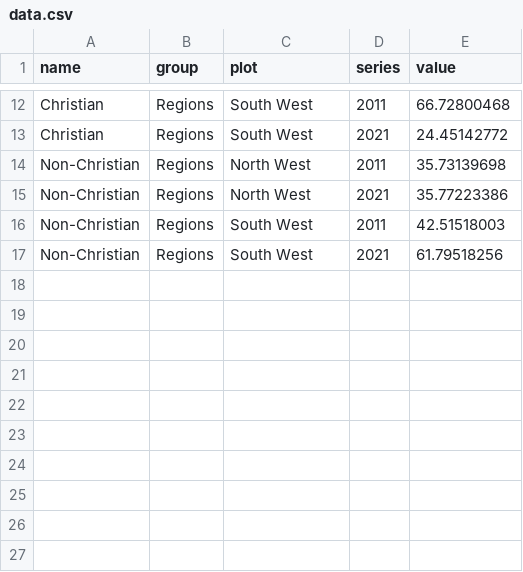
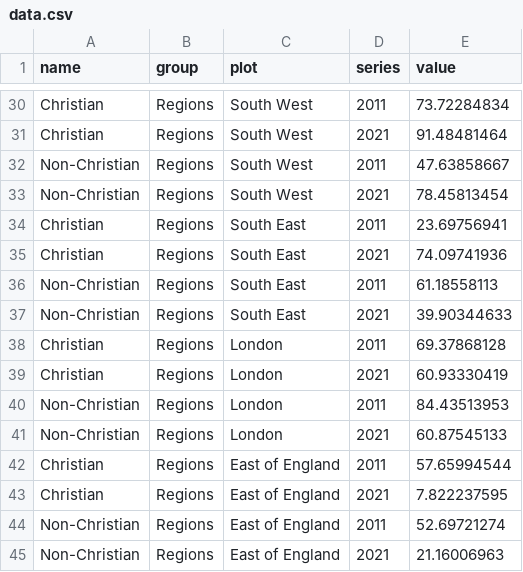
Before and after one commit to ONSvisual/all-charts-before, a CSV file: small-multiple-bar-dot-chart/data.csv, drawn as a sheet; only a part is shown, gaps mark what is left out; addresses are those after the commit; the diff covers the shown part only; the diff names each change by its address in the sheet, - before the commit and + after, or states it on an @@ line.

```diff
--- a/small-multiple-bar-dot-chart/data.csv
+++ b/small-multiple-bar-dot-chart/data.csv
-E30 (value): 66.72800468
+E30 (value): 73.72284834
-E31 (value): 24.45142772
+E31 (value): 91.48481464
-C32:C33 (plot): North West
+C32:C33 (plot): South West
-E32 (value): 35.73139698
+E32 (value): 47.63858667
-E33 (value): 35.77223386
+E33 (value): 78.45813454
+row 34: Christian | Regions | South East | 2011 | 23.69756941
+row 35: Christian | Regions | South East | 2021 | 74.09741936
-C36:C37 (plot): South West
+C36:C37 (plot): South East
-E36 (value): 42.51518003
+E36 (value): 61.18558113
-E37 (value): 61.79518256
+E37 (value): 39.90344633
+row 38: Christian | Regions | London | 2011 | 69.37868128
+row 39: Christian | Regions | London | 2021 | 60.93330419
+row 40: Non-Christian | Regions | London | 2011 | 84.43513953
+row 41: Non-Christian | Regions | London | 2021 | 60.87545133
+row 42: Christian | Regions | East of England | 2011 | 57.65994544
+row 43: Christian | Regions | East of England | 2021 | 7.822237595
+row 44: Non-Christian | Regions | East of England | 2011 | 52.69721274
+row 45: Non-Christian | Regions | East of England | 2021 | 21.16006963
```
Also changed, not shown: 18 added rows and 10 edited cells elsewhere in this file, 3 other files.
